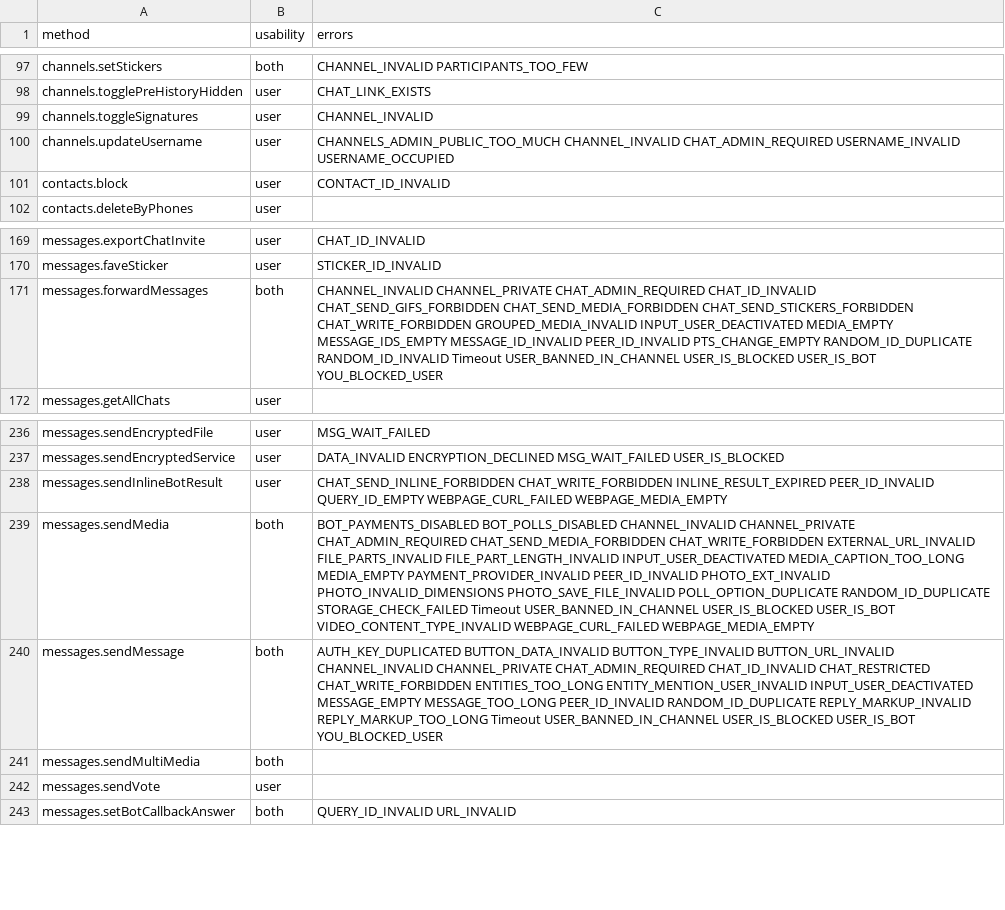
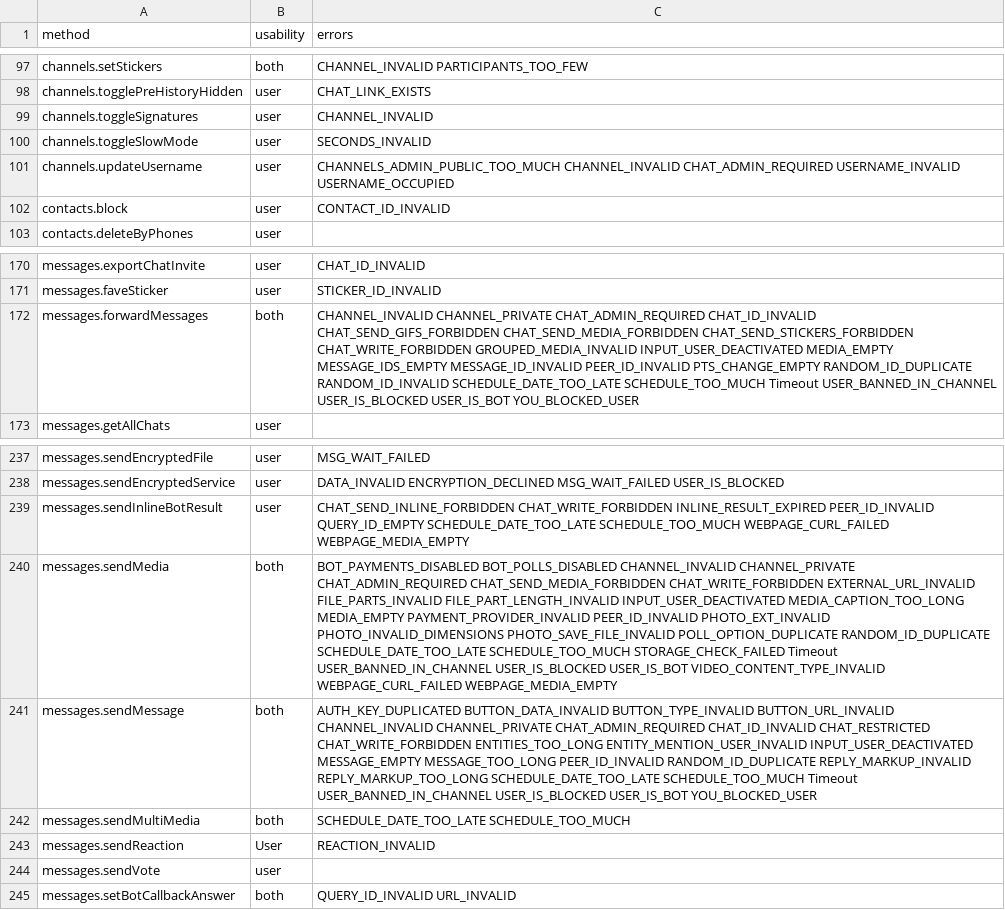
Before and after one commit to LonamiWebs/Telethon, a CSV file: telethon_generator/data/methods.csv, drawn as a sheet; only a part is shown, gaps mark what is left out; addresses are those after the commit; the diff names each change by its address in the sheet, - before the commit and + after, or states it on an @@ line.

```diff
--- a/telethon_generator/data/methods.csv
+++ b/telethon_generator/data/methods.csv
+row 100: channels.toggleSlowMode | user | SECONDS_INVALID
-C172 (errors): …RANDOM_ID_DUPLICATE RANDOM_ID_INVALID Timeout USER_BANNED_IN_CHANNEL…
+C172 (errors): …RANDOM_ID_DUPLICATE RANDOM_ID_INVALID SCHEDULE_DATE_TOO_LATE SCHEDULE_TOO_MUCH Timeout USER_BANNED_IN_CHANNEL…
-C239 (errors): …PEER_ID_INVALID QUERY_ID_EMPTY WEBPAGE_CURL_FAILED WEBPAGE_MEDIA_EMPTY
+C239 (errors): …PEER_ID_INVALID QUERY_ID_EMPTY SCHEDULE_DATE_TOO_LATE SCHEDULE_TOO_MUCH WEBPAGE_CURL_FAILED WEBPAGE_MEDIA_EMPTY
-C240 (errors): …POLL_OPTION_DUPLICATE RANDOM_ID_DUPLICATE STORAGE_CHECK_FAILED Timeout…
+C240 (errors): …POLL_OPTION_DUPLICATE RANDOM_ID_DUPLICATE SCHEDULE_DATE_TOO_LATE SCHEDULE_TOO_MUCH STORAGE_CHECK_FAILED Timeout…
-C241 (errors): …REPLY_MARKUP_INVALID REPLY_MARKUP_TOO_LONG Timeout USER_BANNED_IN_CHANNEL…
+C241 (errors): …REPLY_MARKUP_INVALID REPLY_MARKUP_TOO_LONG SCHEDULE_DATE_TOO_LATE SCHEDULE_TOO_MUCH Timeout USER_BANNED_IN_CHANNEL…
-C242 (errors): (empty)
+C242 (errors): SCHEDULE_DATE_TOO_LATE SCHEDULE_TOO_MUCH
+row 243: messages.sendReaction | User | REACTION_INVALID
```
Also changed, not shown: telethon_generator/data/errors.csv.
